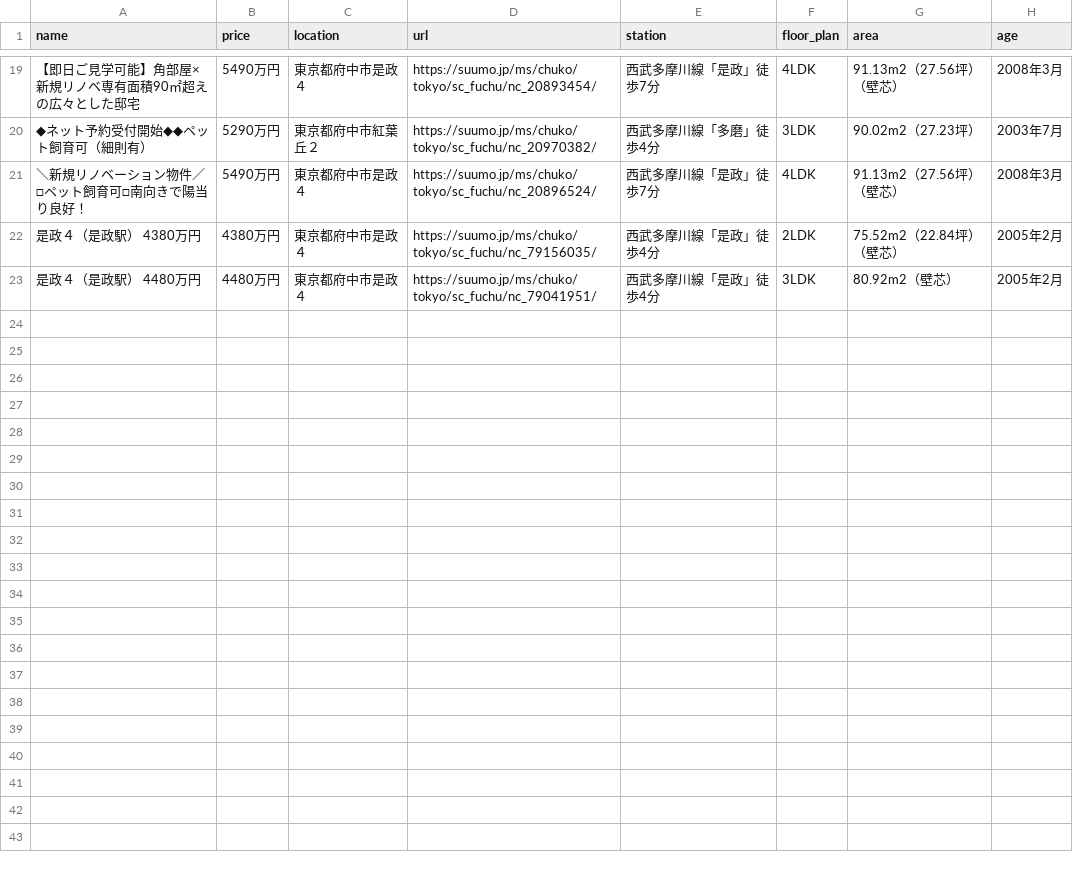
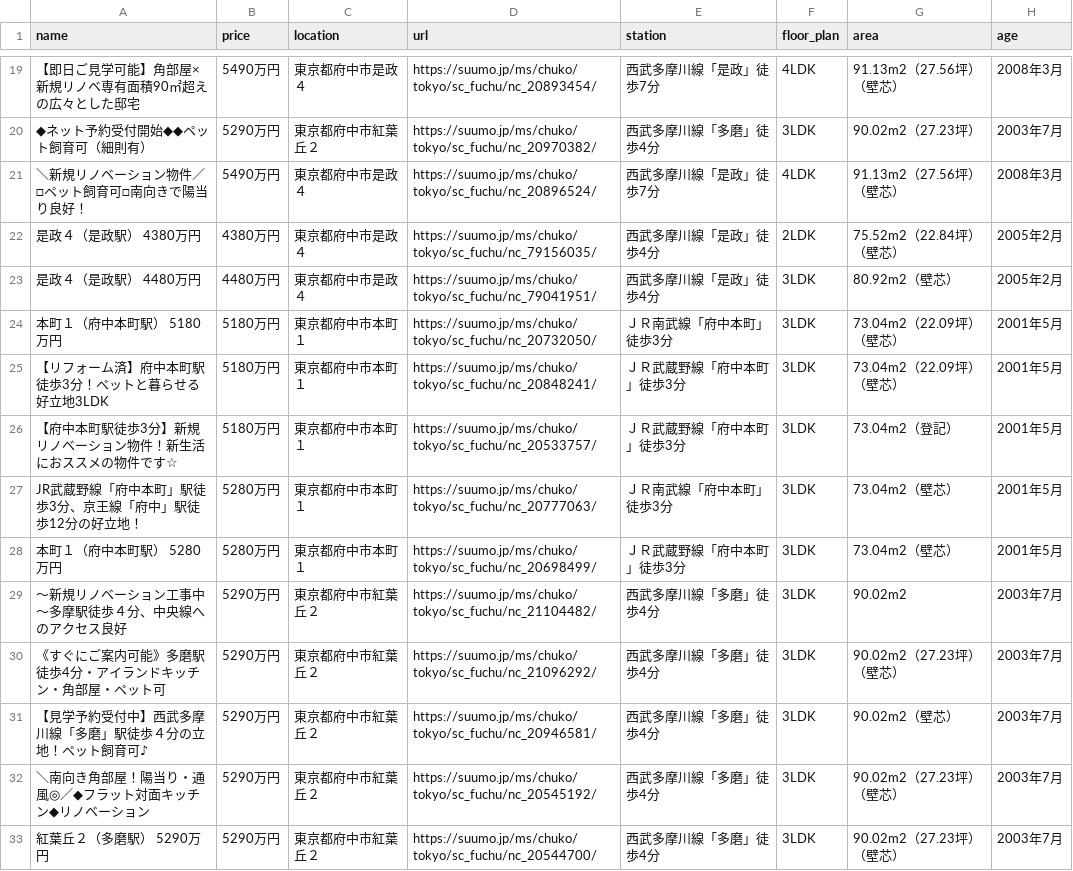
Before and after one commit to at11katuo/suumo-line-bot, a CSV file: data.csv, drawn as a sheet; only a part is shown, gaps mark what is left out; the diff covers the shown part only.

```diff
--- a/data.csv
+++ b/data.csv
@@ -23 +23,11 @@ name,price,location,url,station,floor_plan,area,age
 是政４（是政駅） 4480万円,4480万円,東京都府中市是政４,https://suumo.jp/ms/chuko/tokyo/sc_fuchu/nc_79041951/,西武多摩川線「是政」徒歩4分,3LDK,80.92m2（壁芯）,2005年2月
+本町１（府中本町駅） 5180万円,5180万円,東京都府中市本町１,https://suumo.jp/ms/chuko/tokyo/sc_fuchu/nc_20732050/,ＪＲ南武線「府中本町」徒歩3分,3LDK,73.04m2（22.09坪）（壁芯）,2001年5月
+【リフォーム済】府中本町駅徒歩3分！ペットと暮らせる好立地3LDK,5180万円,東京都府中市本町１,https://suumo.jp/ms/chuko/tokyo/sc_fuchu/nc_20848241/,ＪＲ武蔵野線「府中本町」徒歩3分,3LDK,73.04m2（22.09坪）（壁芯）,2001年5月
+【府中本町駅徒歩3分】新規リノベーション物件！新生活におススメの物件です☆,5180万円,東京都府中市本町１,https://suumo.jp/ms/chuko/tokyo/sc_fuchu/nc_20533757/,ＪＲ武蔵野線「府中本町」徒歩3分,3LDK,73.04m2（登記）,2001年5月
+JR武蔵野線「府中本町」駅徒歩3分、京王線「府中」駅徒歩12分の好立地！,5280万円,東京都府中市本町１,https://suumo.jp/ms/chuko/tokyo/sc_fuchu/nc_20777063/,ＪＲ南武線「府中本町」徒歩3分,3LDK,73.04m2（壁芯）,2001年5月
+本町１（府中本町駅） 5280万円,5280万円,東京都府中市本町１,https://suumo.jp/ms/chuko/tokyo/sc_fuchu/nc_20698499/,ＪＲ武蔵野線「府中本町」徒歩3分,3LDK,73.04m2（壁芯）,2001年5月
+～新規リノベーション工事中～多摩駅徒歩４分、中央線へのアクセス良好,5290万円,東京都府中市紅葉丘２,https://suumo.jp/ms/chuko/tokyo/sc_fuchu/nc_21104482/,西武多摩川線「多磨」徒歩4分,3LDK,90.02m2,2003年7月
+《すぐにご案内可能》多磨駅徒歩4分・アイランドキッチン・角部屋・ペット可,5290万円,東京都府中市紅葉丘２,https://suumo.jp/ms/chuko/tokyo/sc_fuchu/nc_21096292/,西武多摩川線「多磨」徒歩4分,3LDK,90.02m2（27.23坪）（壁芯）,2003年7月
+【見学予約受付中】西武多摩川線「多磨」駅徒歩４分の立地！ペット飼育可♪,5290万円,東京都府中市紅葉丘２,https://suumo.jp/ms/chuko/tokyo/sc_fuchu/nc_20946581/,西武多摩川線「多磨」徒歩4分,3LDK,90.02m2（壁芯）,2003年7月
+＼南向き角部屋！陽当り・通風◎／◆フラット対面キッチン◆リノベーション,5290万円,東京都府中市紅葉丘２,https://suumo.jp/ms/chuko/tokyo/sc_fuchu/nc_20545192/,西武多摩川線「多磨」徒歩4分,3LDK,90.02m2（27.23坪）（壁芯）,2003年7月
+紅葉丘２（多磨駅） 5290万円,5290万円,東京都府中市紅葉丘２,https://suumo.jp/ms/chuko/tokyo/sc_fuchu/nc_20544700/,西武多摩川線「多磨」徒歩4分,3LDK,90.02m2（27.23坪）（壁芯）,2003年7月
```
Also changed, not shown: 9 added rows elsewhere in this file.
